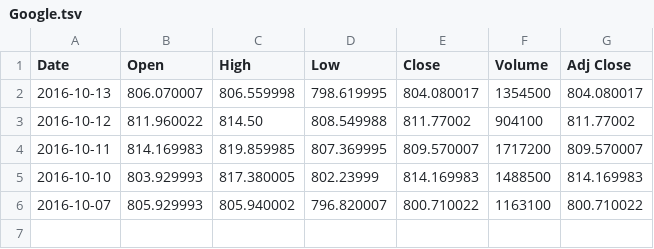
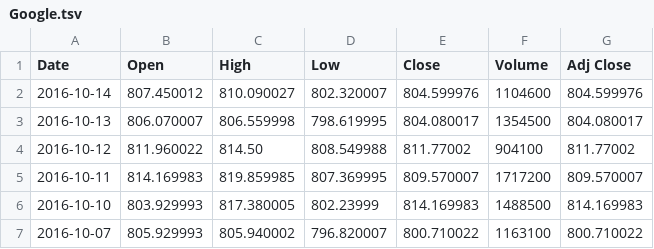
Before and after one commit to lookcw/Senvision, a TSV file: stock_data/auto_pulled_data/Google.tsv, drawn as a sheet; the diff names each change by its address in the sheet, - before the commit and + after, or states it on an @@ line.

```diff
--- a/stock_data/auto_pulled_data/Google.tsv
+++ b/stock_data/auto_pulled_data/Google.tsv
+row 2: 2016-10-14 | 807.450012 | 810.090027 | 802.320007 | 804.599976 | 1104600 | 804.599976
```
Also changed, not shown: descriptors/Morgan Chase_descriptor.tsv, descriptors/p&g_descriptor.tsv, 13 other files.
